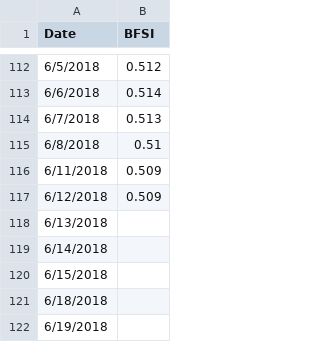
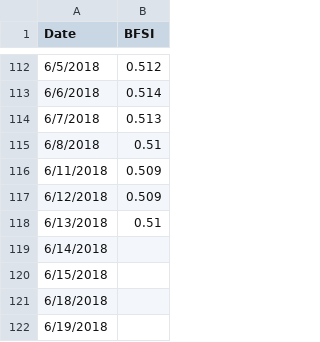
Before and after one commit to Libardo1/telafinance, a CSV file: static/data/bfsi2018.csv, drawn as a sheet; only a part is shown, gaps mark what is left out.

```diff
--- a/static/data/bfsi2018.csv
+++ b/static/data/bfsi2018.csv
@@ -117,3 +117,3 @@ Date,BFSI
 6/12/2018,0.509
-6/13/2018,
+6/13/2018,0.51
 6/14/2018,
```
Also changed, not shown: static/data/gdp18q2.csv, 1 other file.
